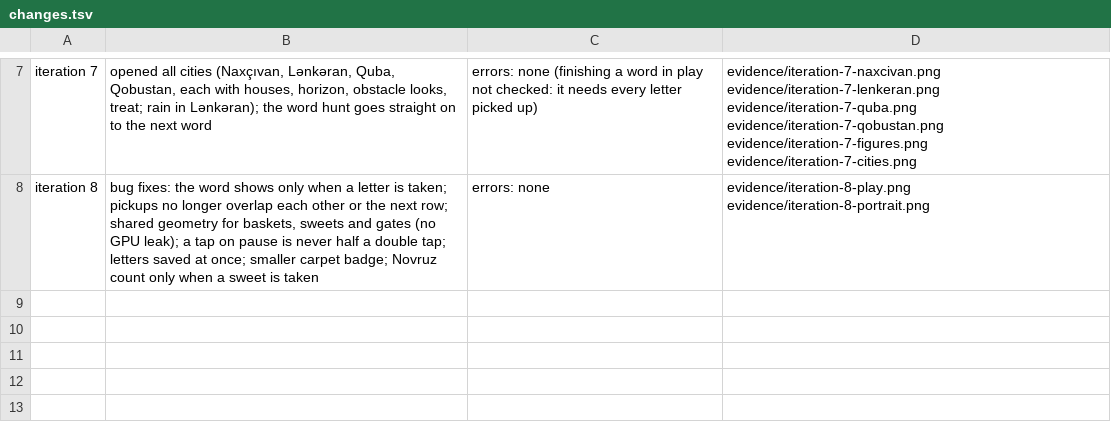
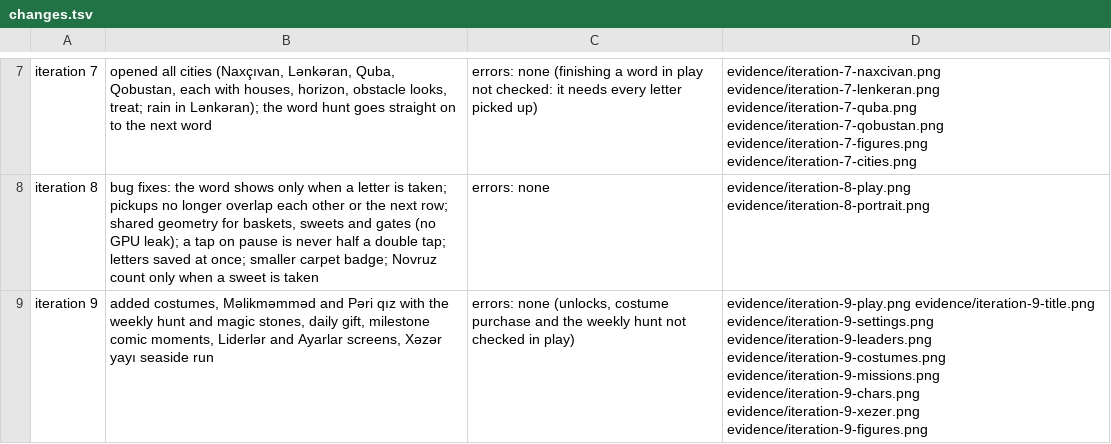
Before and after one commit to hajimammadli26/haji-games, a TSV file: prototypes/cirtdan/evidence/changes.tsv, drawn as a sheet; only a part is shown, gaps mark what is left out.

```diff
--- a/prototypes/cirtdan/evidence/changes.tsv
+++ b/prototypes/cirtdan/evidence/changes.tsv
@@ -8 +8,2 @@ iteration 7	opened all cities (Naxçıvan, Lənkəran, Quba, Qobustan, each with
 iteration 8	bug fixes: the word shows only when a letter is taken; pickups no longer overlap each other or the next row; shared geometry for baskets, sweets and gates (no GPU leak); a tap on pause is never half a double tap; letters saved at once; smaller carpet badge; Novruz count only when a sweet is taken	errors: none	evidence/iteration-8-play.png evidence/iteration-8-portrait.png
+iteration 9	added costumes, Məlikməmməd and Pəri qız with the weekly hunt and magic stones, daily gift, milestone comic moments, Liderlər and Ayarlar screens, Xəzər yayı seaside run	errors: none (unlocks, costume purchase and the weekly hunt not checked in play)	evidence/iteration-9-play.png evidence/iteration-9-title.png evidence/iteration-9-settings.png evidence/iteration-9-leaders.png evidence/iteration-9-costumes.png evidence/iteration-9-missions.png evidence/iteration-9-chars.png evidence/iteration-9-xezer.png evidence/iteration-9-figures.png
```
Also changed, not shown: 17 other files.
